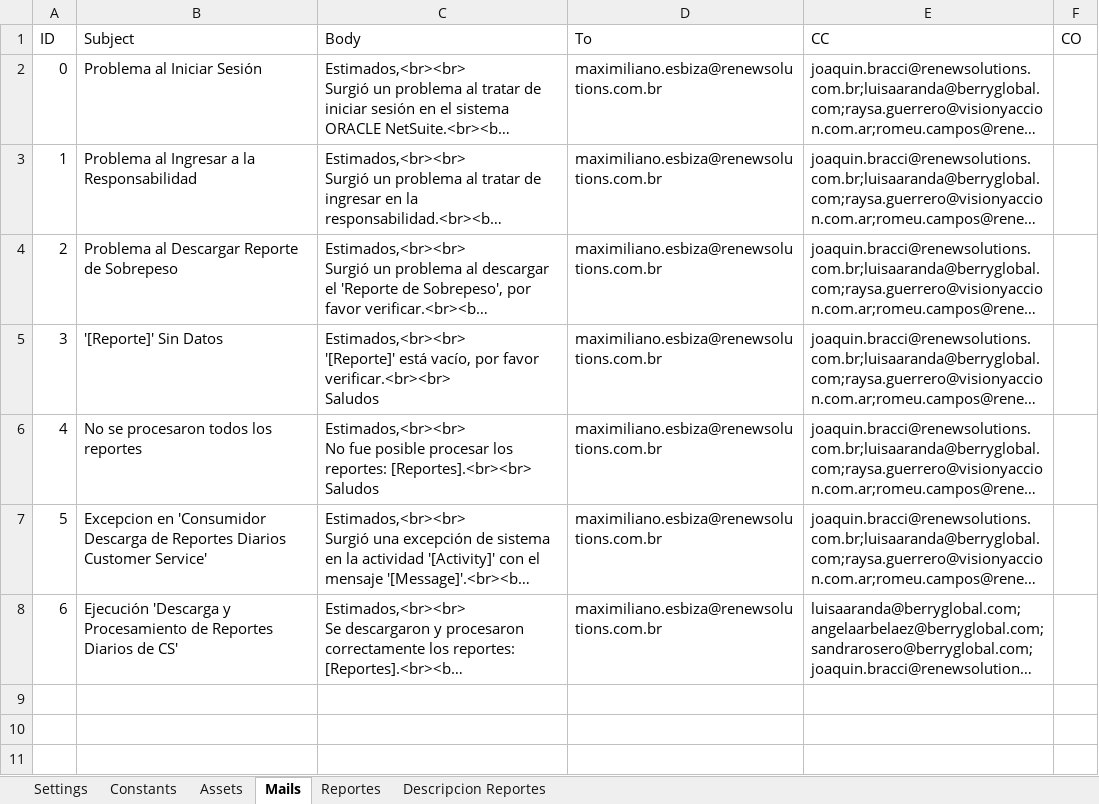
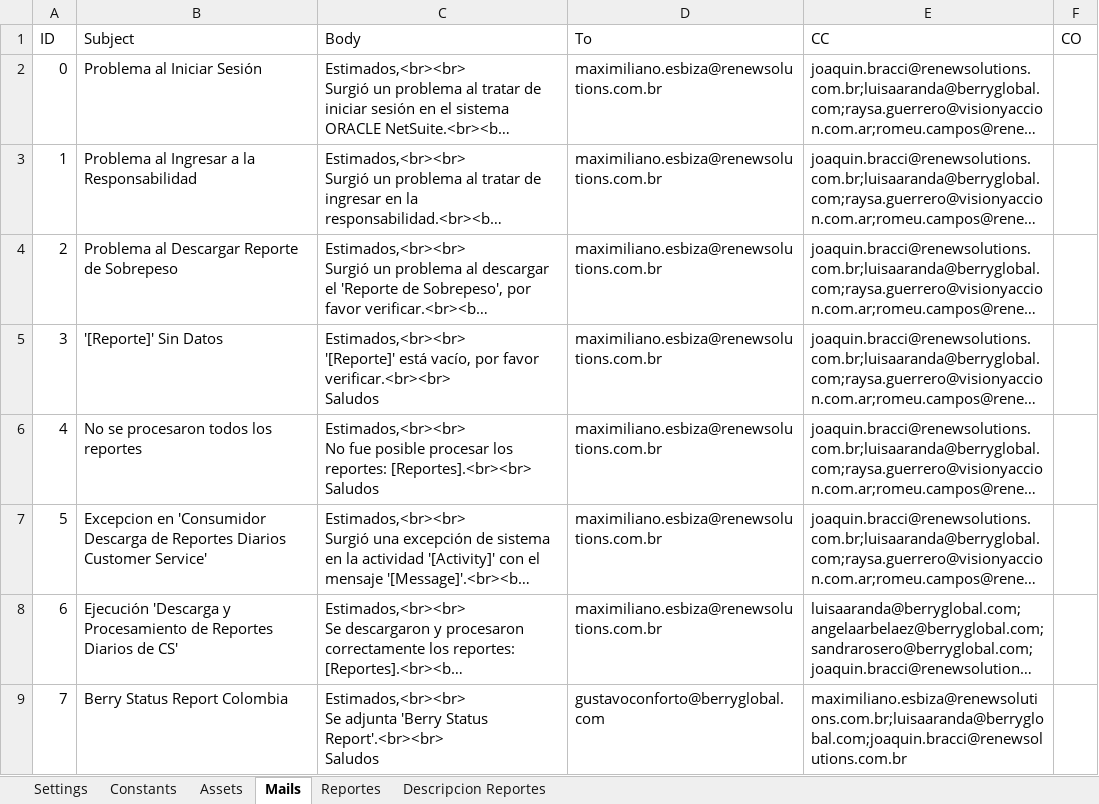
Before and after one commit to visionyaccionsrl/RPA_0014-Consumidor-Descarga-de-Reportes-Diarios-Customer-Service, an Excel workbook: Data/Config.xlsx, sheet Mails, drawn as a sheet; long unchanged cells end in …; values as stored, in another font and other column widths than the file's, no borders; ↵ is a line break in a cell; the diff names each change by its address in the sheet, - before the commit and + after, or states it on an @@ line.

Commit message:
Agregado nuevo templatev2 para envio de mails

```diff
--- a/Data/Config.xlsx (sheet Mails)
+++ b/Data/Config.xlsx (sheet Mails)
+row 9: 7 | Berry Status Report Colombia | Estimados,<br><br> ↵ Se adjunta 'Berry Status Report'.<br><br> ↵ Saludos | gustavoconforto@berryglobal.com | maximiliano.esbiza@renewsolutions.com.br;luisaaranda@berryglobal.com;joaquin.bracci@renewsolutions.com.br
```
Also changed, not shown: 7 other files.
